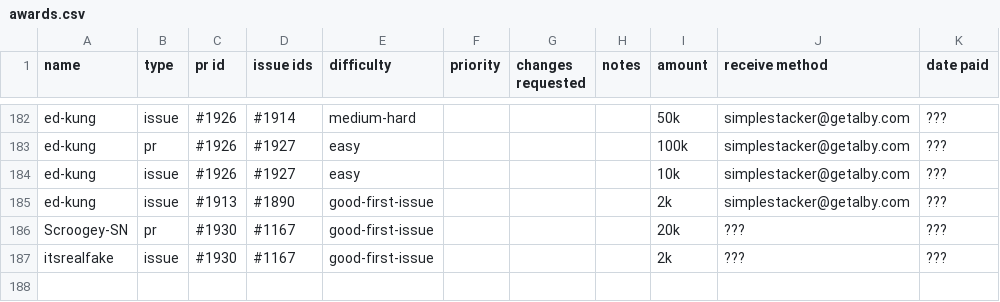
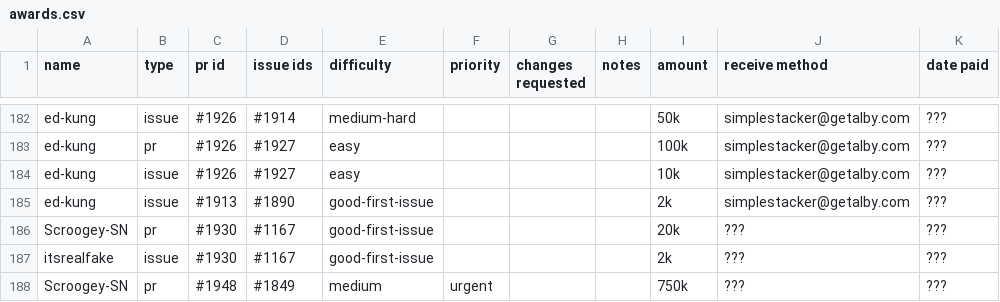
Before and after one commit to stashernews/stasher-news, a CSV file: awards.csv, drawn as a sheet; only a part is shown, gaps mark what is left out; the diff names each change by its address in the sheet, - before the commit and + after, or states it on an @@ line.

```diff
--- a/awards.csv
+++ b/awards.csv
+row 188: Scroogey-SN | pr | #1948 | #1849 | medium | urgent |  |  | 750k | ??? | ???
```
